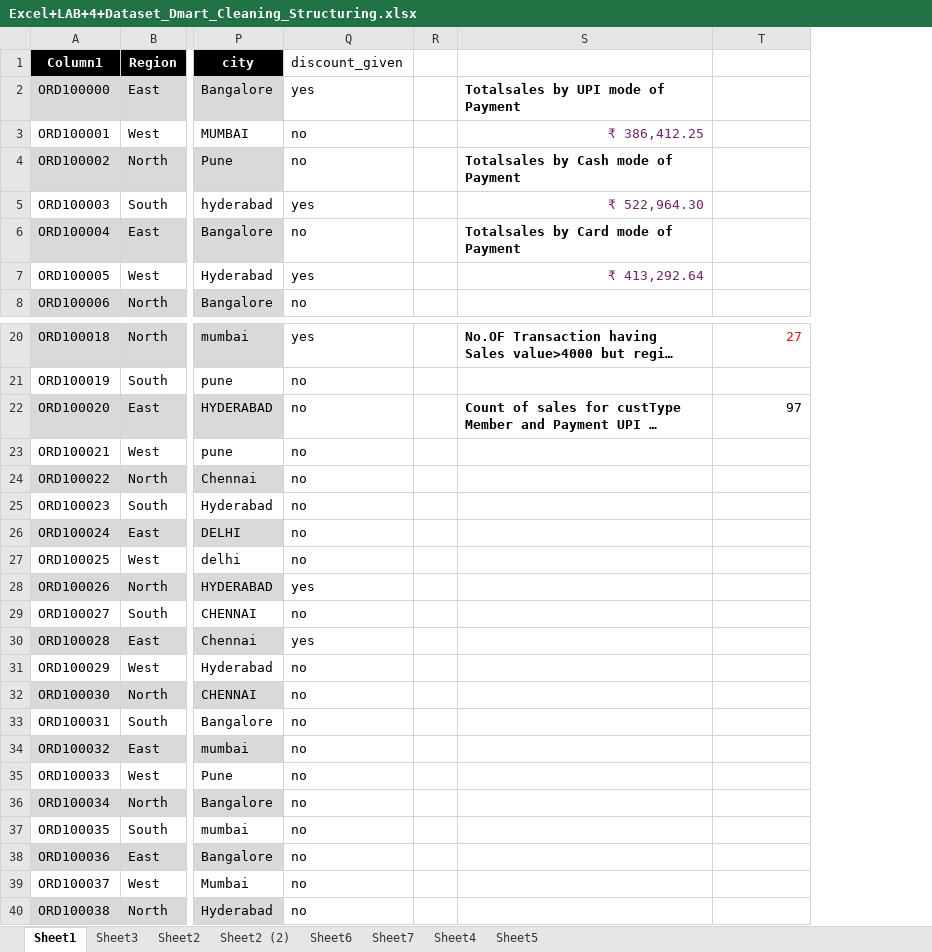
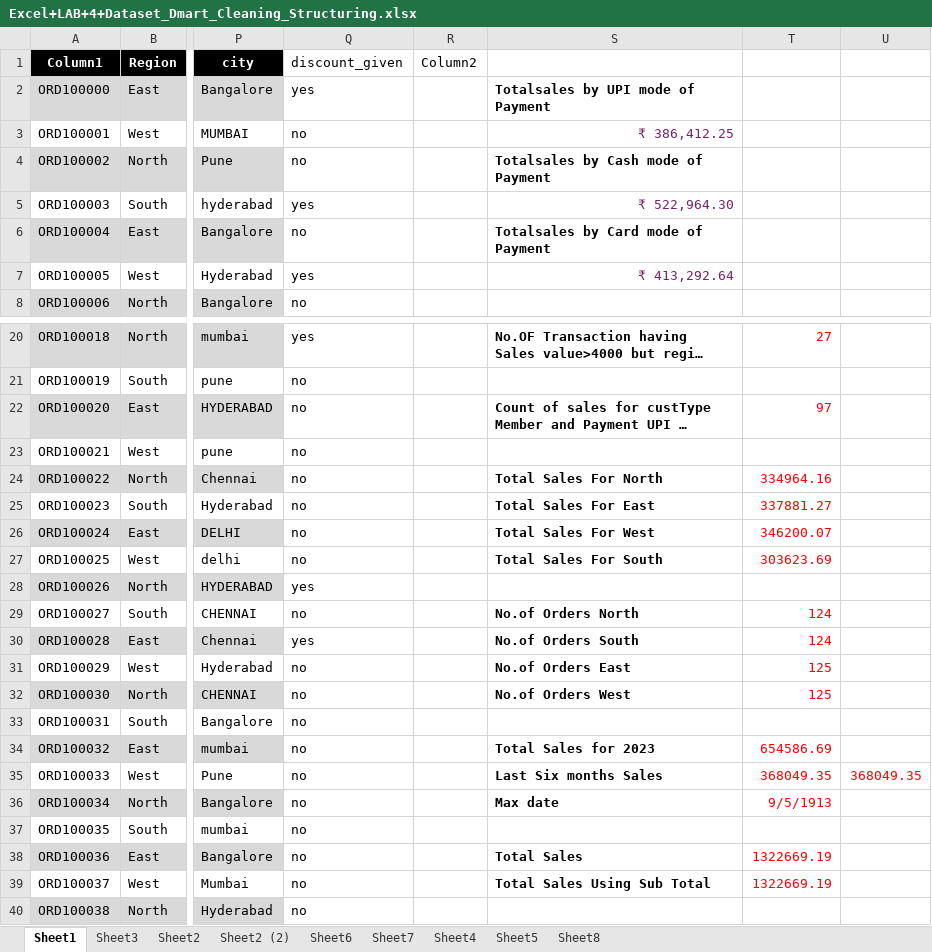
Before and after one commit to apeksha03a-crypto/DMartSalesAnalysis, an Excel workbook: Excel+LAB+4+Dataset_Dmart_Cleaning_Structuring.xlsx, sheet Sheet1, drawn as a sheet; only a part is shown, gaps mark what is left out; long unchanged cells end in …; values as stored, in another font and other column widths than the file's, no borders; conditional formats and table styles not drawn; removed rows and columns are numbered as before the commit, all else as after; the diff covers the shown part only; the diff names each change by its address in the sheet, - before the commit and + after, or states it on an @@ line.

Commit message:
VLOOKUP USING INDEX AND MATCH FUNCTION

```diff
--- a/Excel+LAB+4+Dataset_Dmart_Cleaning_Structuring.xlsx (sheet Sheet1)
+++ b/Excel+LAB+4+Dataset_Dmart_Cleaning_Structuring.xlsx (sheet Sheet1)
+sheet tab: Sheet8
-column R, empty
+column R (Column2), empty
+column U, row 35: 368049.35
-T22 text colour: black
+T22 text colour: #FF0000
-S24: (empty)
+S24: Total Sales For North
-T24: (empty)
+T24: 334964.16
-S25: (empty)
+S25: Total Sales For East
-T25: (empty)
+T25: 337881.27
-S26: (empty)
+S26: Total Sales For West
-T26: (empty)
+T26: 346200.07
-S27: (empty)
+S27: Total Sales For South
-T27: (empty)
+T27: 303623.69
-S29: (empty)
+S29: No.of Orders North
-T29:T30: (empty)
+T29:T30: 124
-S30: (empty)
+S30: No.of Orders South
-S31: (empty)
+S31: No.of Orders East
-T31:T32: (empty)
+T31:T32: 125
-S32: (empty)
+S32: No.of Orders West
-S34: (empty)
+S34: Total Sales for 2023
-T34: (empty)
+T34: 654586.69
-S35: (empty)
+S35: Last Six months Sales
-T35: (empty)
+T35: 368049.35
-S36: (empty)
+S36: Max date
-T36: (empty)
+T36: 9/5/1913
-S38: (empty)
+S38: Total Sales
-T38:T39: (empty)
+T38:T39: 1322669.19
-S39: (empty)
+S39: Total Sales Using Sub Total
```
Also changed, not shown: 1 added row and 1 edited cell elsewhere in this sheet, sheet Sheet4, sheet Sheet7.
